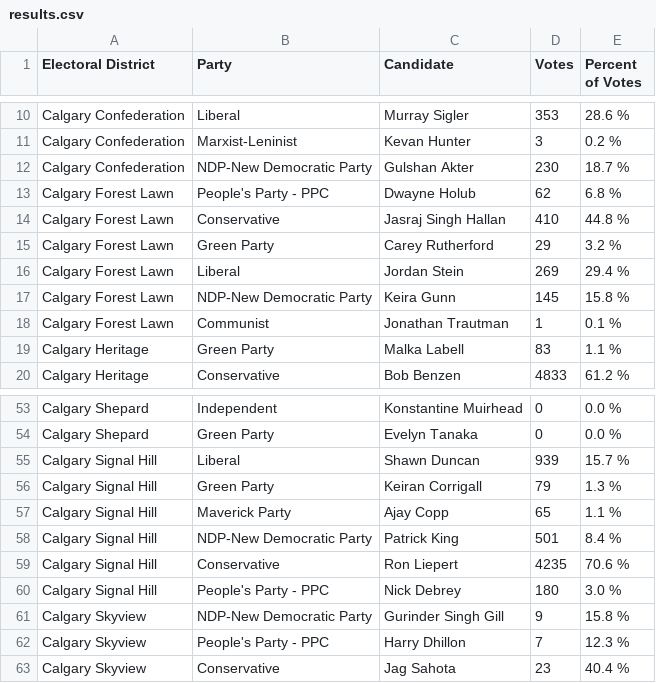
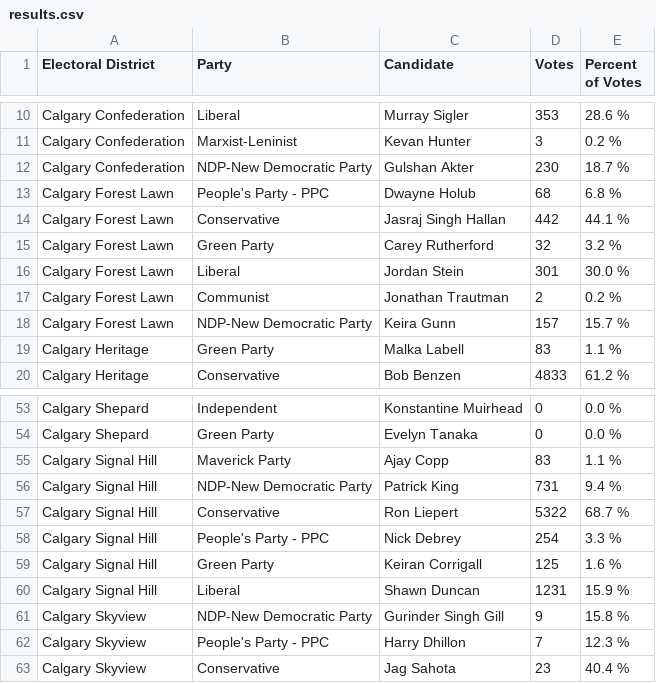
Before and after one commit to aryntoombs/Calgary-Election, a CSV file: results.csv, drawn as a sheet; only a part is shown, gaps mark what is left out; the diff covers the shown part only.

```diff
--- a/results.csv
+++ b/results.csv
@@ -12,8 +12,8 @@
 "Calgary Confederation","NDP-New Democratic Party","Gulshan Akter",230,"18.7 %"
-"Calgary Forest Lawn","People's Party - PPC","Dwayne Holub",62,"6.8 %"
-"Calgary Forest Lawn","Conservative","Jasraj Singh Hallan",410,"44.8 %"
-"Calgary Forest Lawn","Green Party","Carey Rutherford",29,"3.2 %"
-"Calgary Forest Lawn","Liberal","Jordan Stein",269,"29.4 %"
-"Calgary Forest Lawn","NDP-New Democratic Party","Keira Gunn",145,"15.8 %"
-"Calgary Forest Lawn","Communist","Jonathan Trautman",1,"0.1 %"
+"Calgary Forest Lawn","People's Party - PPC","Dwayne Holub",68,"6.8 %"
+"Calgary Forest Lawn","Conservative","Jasraj Singh Hallan",442,"44.1 %"
+"Calgary Forest Lawn","Green Party","Carey Rutherford",32,"3.2 %"
+"Calgary Forest Lawn","Liberal","Jordan Stein",301,"30.0 %"
+"Calgary Forest Lawn","Communist","Jonathan Trautman",2,"0.2 %"
+"Calgary Forest Lawn","NDP-New Democratic Party","Keira Gunn",157,"15.7 %"
 "Calgary Heritage","Green Party","Malka Labell",83,"1.1 %"
@@ -54,8 +54,8 @@
 "Calgary Shepard","Green Party","Evelyn Tanaka",0,"0.0 %"
-"Calgary Signal Hill","Liberal","Shawn Duncan",939,"15.7 %"
-"Calgary Signal Hill","Green Party","Keiran Corrigall",79,"1.3 %"
-"Calgary Signal Hill","Maverick Party","Ajay Copp",65,"1.1 %"
-"Calgary Signal Hill","NDP-New Democratic Party","Patrick King",501,"8.4 %"
-"Calgary Signal Hill","Conservative","Ron Liepert",4235,"70.6 %"
-"Calgary Signal Hill","People's Party - PPC","Nick Debrey",180,"3.0 %"
+"Calgary Signal Hill","Maverick Party","Ajay Copp",83,"1.1 %"
+"Calgary Signal Hill","NDP-New Democratic Party","Patrick King",731,"9.4 %"
+"Calgary Signal Hill","Conservative","Ron Liepert",5322,"68.7 %"
+"Calgary Signal Hill","People's Party - PPC","Nick Debrey",254,"3.3 %"
+"Calgary Signal Hill","Green Party","Keiran Corrigall",125,"1.6 %"
+"Calgary Signal Hill","Liberal","Shawn Duncan",1231,"15.9 %"
 "Calgary Skyview","NDP-New Democratic Party","Gurinder Singh Gill",9,"15.8 %"
```
Also changed, not shown: 3 added rows, 3 removed rows and 22 edited cells elsewhere in this file.
